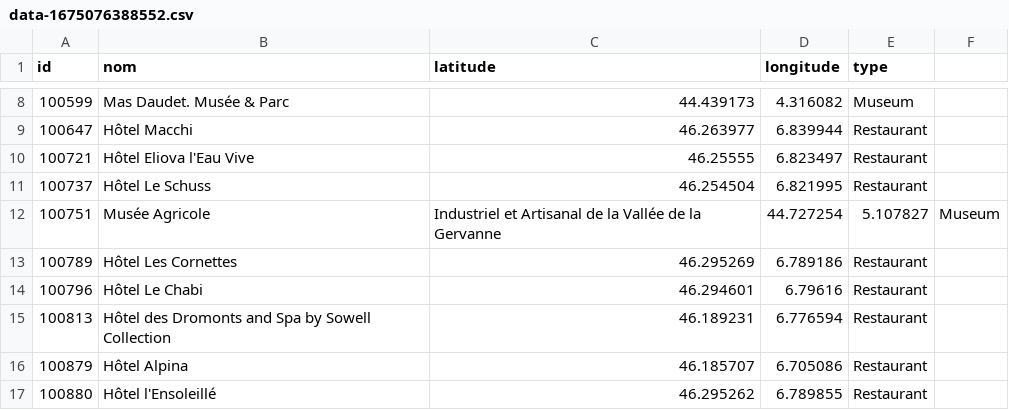
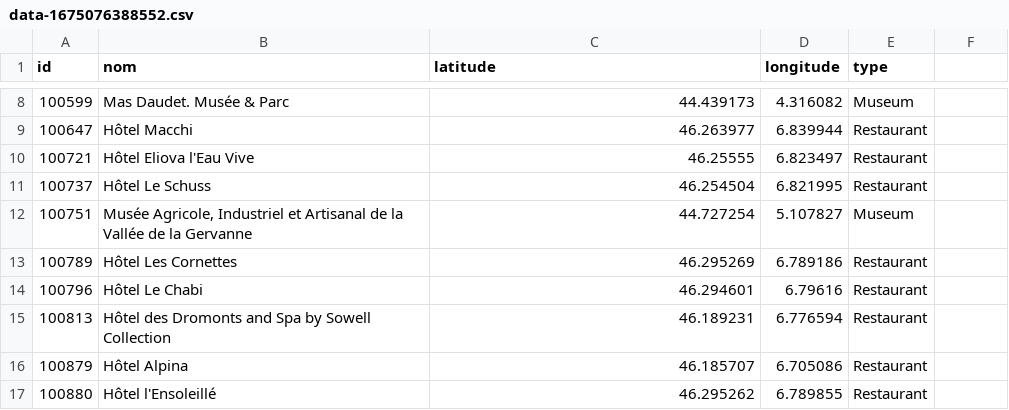
Before and after one commit to Slimanee/Itineraire-de-Vacances, a CSV file: data-1675076388552.csv, drawn as a sheet; only a part is shown, gaps mark what is left out; the diff names each change by its address in the sheet, - before the commit and + after, or states it on an @@ line.

Commit message:
Update data-1675076388552.csv

```diff
--- a/data-1675076388552.csv
+++ b/data-1675076388552.csv
-B12 (nom): Musée Agricole
+B12 (nom): Musée Agricole, Industriel et Artisanal de la Vallée de la Gervanne
-C12 (latitude): Industriel et Artisanal de la Vallée de la Gervanne
+C12 (latitude): 44.727254
-D12 (longitude): 44.727254
+D12 (longitude): 5.107827
-E12 (type): 5.107827
+E12 (type): Museum
-F12: Museum
+F12: (empty)
```
